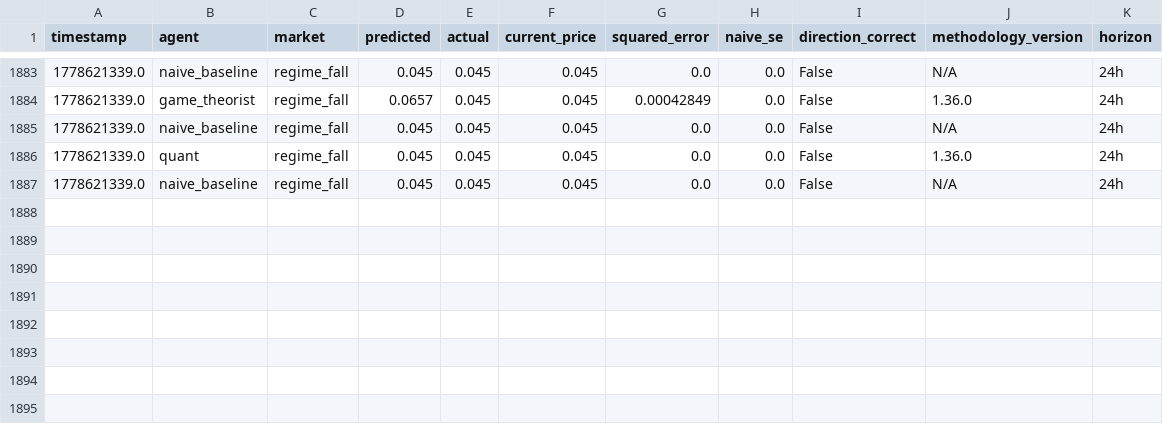
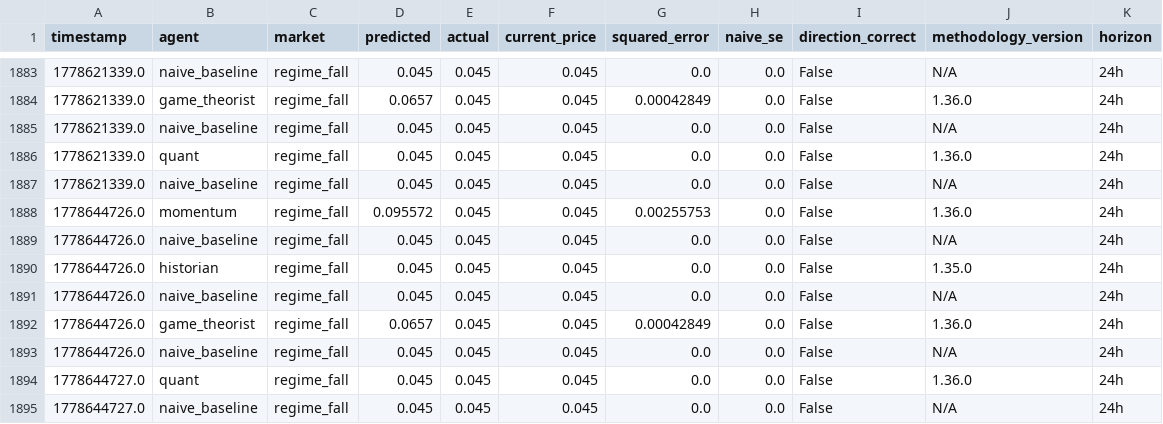
Before and after one commit to pairie-koh/Oracle-Labs-V2, a CSV file: scores_history.csv, drawn as a sheet; only a part is shown, gaps mark what is left out.

```diff
--- a/scores_history.csv
+++ b/scores_history.csv
@@ -1887 +1887,9 @@ timestamp,agent,market,predicted,actual,current_price,squared_error,naive_se,dir
 1778621339.0,naive_baseline,regime_fall,0.045,0.045,0.045,0.0,0.0,False,N/A,24h
+1778644726.0,momentum,regime_fall,0.095572,0.045,0.045,0.00255753,0.0,False,1.36.0,24h
+1778644726.0,naive_baseline,regime_fall,0.045,0.045,0.045,0.0,0.0,False,N/A,24h
+1778644726.0,historian,regime_fall,0.045,0.045,0.045,0.0,0.0,False,1.35.0,24h
+1778644726.0,naive_baseline,regime_fall,0.045,0.045,0.045,0.0,0.0,False,N/A,24h
+1778644726.0,game_theorist,regime_fall,0.0657,0.045,0.045,0.00042849,0.0,False,1.36.0,24h
+1778644726.0,naive_baseline,regime_fall,0.045,0.045,0.045,0.0,0.0,False,N/A,24h
+1778644727.0,quant,regime_fall,0.045,0.045,0.045,0.0,0.0,False,1.36.0,24h
+1778644727.0,naive_baseline,regime_fall,0.045,0.045,0.045,0.0,0.0,False,N/A,24h
```
Also changed, not shown: price_history/prices.csv, 21 other files.
